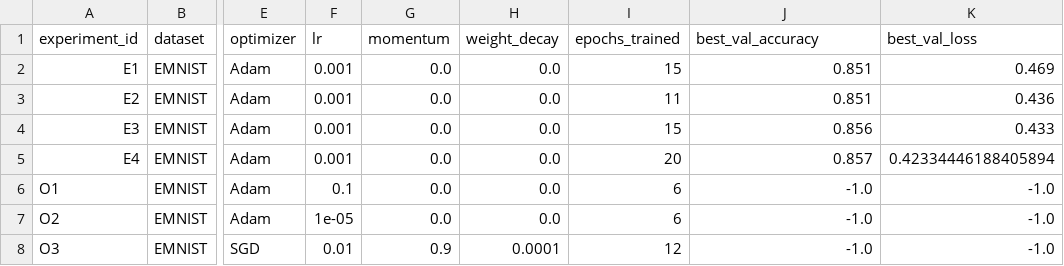
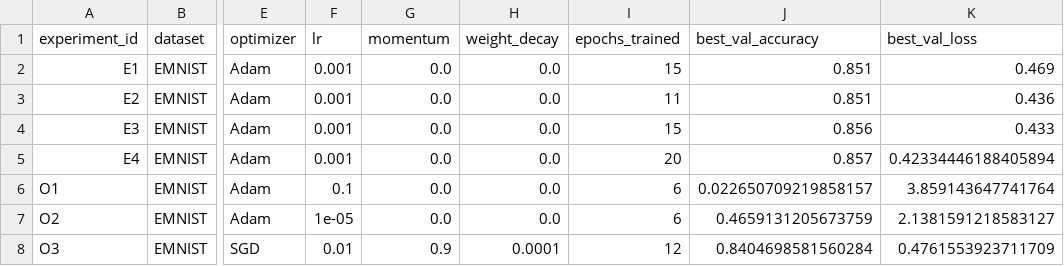
Before and after one commit to Korobochka-sahara/dpo-ai, a CSV file: homeworks/HW08-09/artifacts/runs.csv, drawn as a sheet; only a part is shown, gaps mark what is left out; the diff names each change by its address in the sheet, - before the commit and + after, or states it on an @@ line.

```diff
--- a/homeworks/HW08-09/artifacts/runs.csv
+++ b/homeworks/HW08-09/artifacts/runs.csv
-J6 (best_val_accuracy): -1.0
+J6 (best_val_accuracy): 0.022650709219858157
-K6 (best_val_loss): -1.0
+K6 (best_val_loss): 3.859143647741764
-J7 (best_val_accuracy): -1.0
+J7 (best_val_accuracy): 0.4659131205673759
-K7 (best_val_loss): -1.0
+K7 (best_val_loss): 2.1381591218583127
-J8 (best_val_accuracy): -1.0
+J8 (best_val_accuracy): 0.8404698581560284
-K8 (best_val_loss): -1.0
+K8 (best_val_loss): 0.4761553923711709
```
Also changed, not shown: 13 other files.
